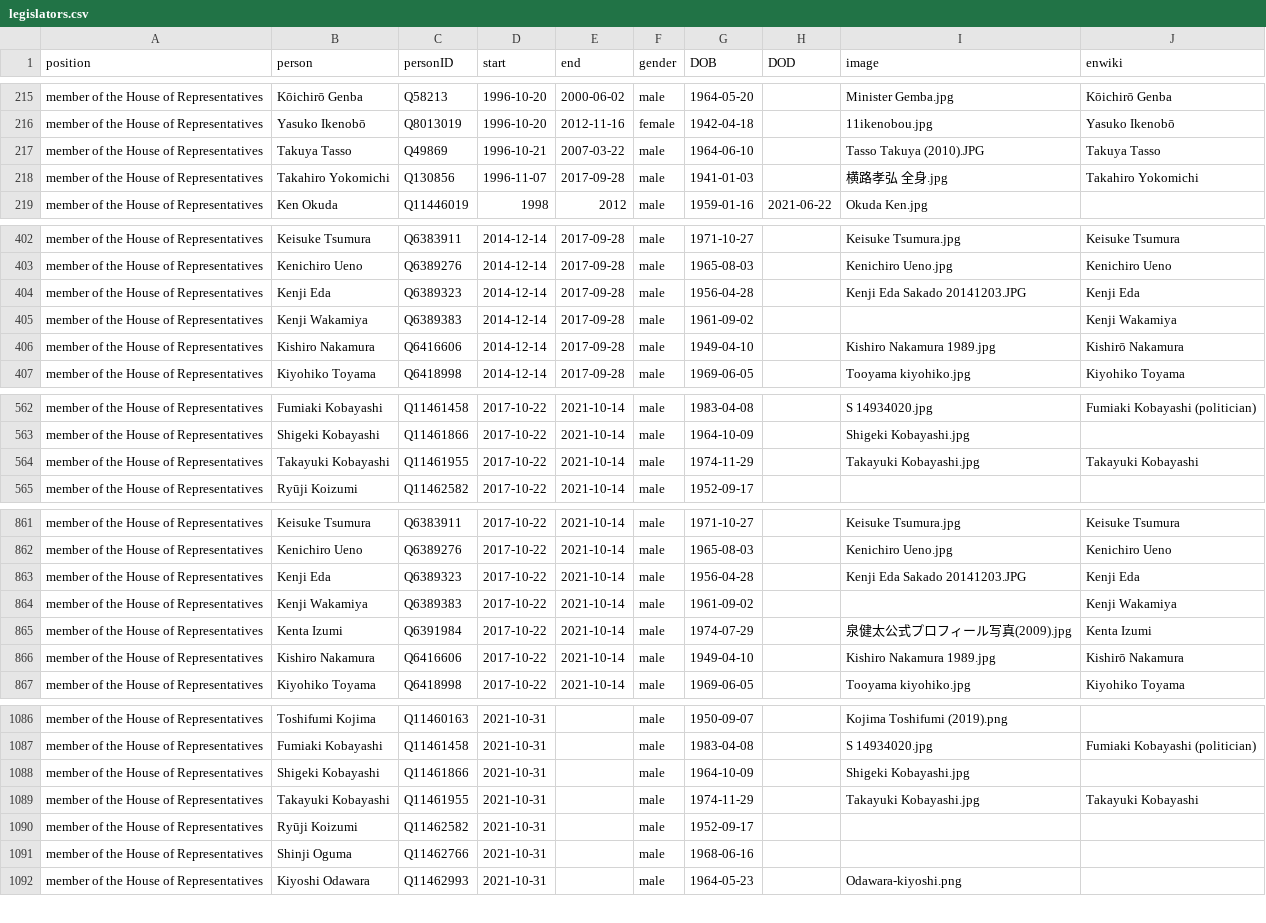
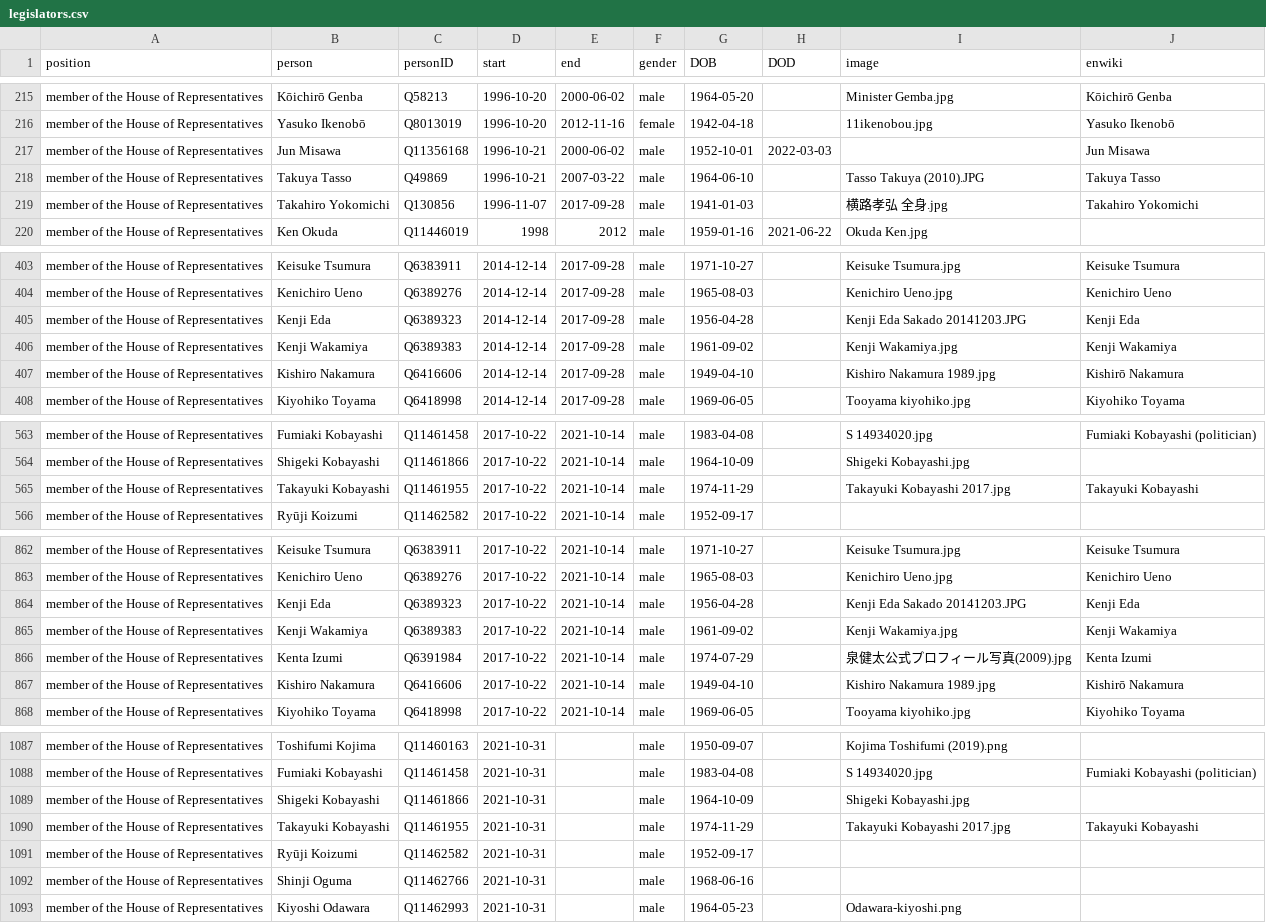
Before and after one commit to every-politician-scrapers/japan-ministers, a CSV file: html/legislators.csv, drawn as a sheet; only a part is shown, gaps mark what is left out; the diff covers the shown part only.

```diff
--- a/html/legislators.csv
+++ b/html/legislators.csv
@@ -216,2 +216,3 @@ member of the House of Representatives,Kōichirō Genba,Q58213,1996-10-20,2000-0
 member of the House of Representatives,Yasuko Ikenobō,Q8013019,1996-10-20,2012-11-16,female,1942-04-18,,11ikenobou.jpg,Yasuko Ikenobō
+member of the House of Representatives,Jun Misawa,Q11356168,1996-10-21,2000-06-02,male,1952-10-01,2022-03-03,,Jun Misawa
 member of the House of Representatives,Takuya Tasso,Q49869,1996-10-21,2007-03-22,male,1964-06-10,,Tasso Takuya (2010).JPG,Takuya Tasso
@@ -404,3 +405,3 @@ member of the House of Representatives,Kenichiro Ueno,Q6389276,2014-12-14,2017-0
 member of the House of Representatives,Kenji Eda,Q6389323,2014-12-14,2017-09-28,male,1956-04-28,,Kenji Eda Sakado 20141203.JPG,Kenji Eda
-member of the House of Representatives,Kenji Wakamiya,Q6389383,2014-12-14,2017-09-28,male,1961-09-02,,,Kenji Wakamiya
+member of the House of Representatives,Kenji Wakamiya,Q6389383,2014-12-14,2017-09-28,male,1961-09-02,,Kenji Wakamiya.jpg,Kenji Wakamiya
 member of the House of Representatives,Kishiro Nakamura,Q6416606,2014-12-14,2017-09-28,male,1949-04-10,,Kishiro Nakamura 1989.jpg,Kishirō Nakamura
@@ -563,3 +564,3 @@ member of the House of Representatives,Fumiaki Kobayashi,Q11461458,2017-10-22,20
 member of the House of Representatives,Shigeki Kobayashi,Q11461866,2017-10-22,2021-10-14,male,1964-10-09,,Shigeki Kobayashi.jpg,
-member of the House of Representatives,Takayuki Kobayashi,Q11461955,2017-10-22,2021-10-14,male,1974-11-29,,Takayuki Kobayashi.jpg,Takayuki Kobayashi
+member of the House of Representatives,Takayuki Kobayashi,Q11461955,2017-10-22,2021-10-14,male,1974-11-29,,Takayuki Kobayashi 2017.jpg,Takayuki Kobayashi
 member of the House of Representatives,Ryūji Koizumi,Q11462582,2017-10-22,2021-10-14,male,1952-09-17,,,
@@ -863,3 +864,3 @@ member of the House of Representatives,Kenichiro Ueno,Q6389276,2017-10-22,2021-1
 member of the House of Representatives,Kenji Eda,Q6389323,2017-10-22,2021-10-14,male,1956-04-28,,Kenji Eda Sakado 20141203.JPG,Kenji Eda
-member of the House of Representatives,Kenji Wakamiya,Q6389383,2017-10-22,2021-10-14,male,1961-09-02,,,Kenji Wakamiya
+member of the House of Representatives,Kenji Wakamiya,Q6389383,2017-10-22,2021-10-14,male,1961-09-02,,Kenji Wakamiya.jpg,Kenji Wakamiya
 member of the House of Representatives,Kenta Izumi,Q6391984,2017-10-22,2021-10-14,male,1974-07-29,,泉健太公式プロフィール写真(2009).jpg,Kenta Izumi
@@ -1088,3 +1089,3 @@ member of the House of Representatives,Fumiaki Kobayashi,Q11461458,2021-10-31,,m
 member of the House of Representatives,Shigeki Kobayashi,Q11461866,2021-10-31,,male,1964-10-09,,Shigeki Kobayashi.jpg,
-member of the House of Representatives,Takayuki Kobayashi,Q11461955,2021-10-31,,male,1974-11-29,,Takayuki Kobayashi.jpg,Takayuki Kobayashi
+member of the House of Representatives,Takayuki Kobayashi,Q11461955,2021-10-31,,male,1974-11-29,,Takayuki Kobayashi 2017.jpg,Takayuki Kobayashi
 member of the House of Representatives,Ryūji Koizumi,Q11462582,2021-10-31,,male,1952-09-17,,,
```
Also changed, not shown: 2 edited cells elsewhere in this file, html/current.csv, html/holders21.csv.
